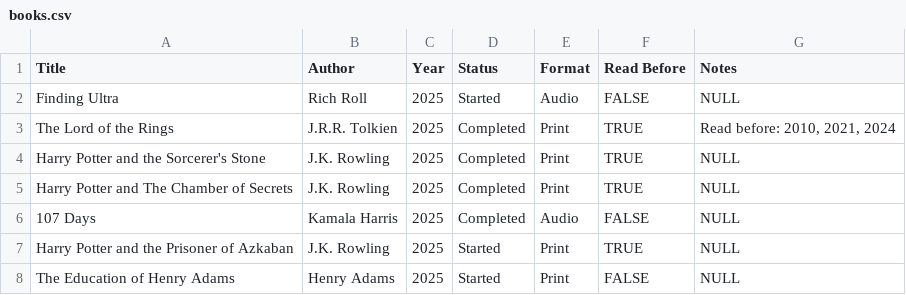
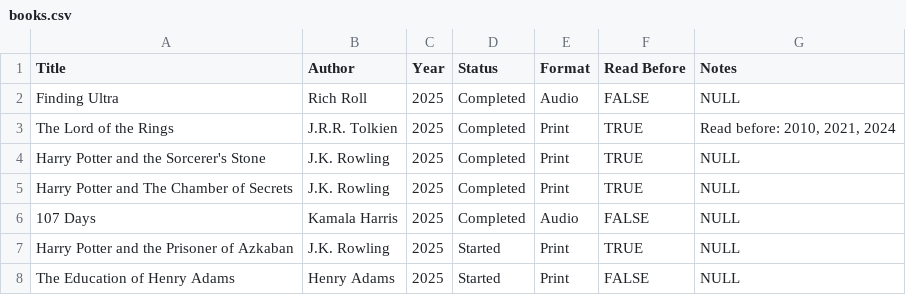
Before and after one commit to dkfreitag/books-read, a CSV file: books.csv, drawn as a sheet; only a part is shown.

Commit message:
finished finding ultra

```diff
--- a/books.csv
+++ b/books.csv
@@ -1,3 +1,3 @@
 Title|Author|Year|Status|Format|Read Before|Notes
-Finding Ultra|Rich Roll|2025|Started|Audio|FALSE|NULL
+Finding Ultra|Rich Roll|2025|Completed|Audio|FALSE|NULL
 The Lord of the Rings|J.R.R. Tolkien|2025|Completed|Print|TRUE|Read before: 2010, 2021, 2024
```
